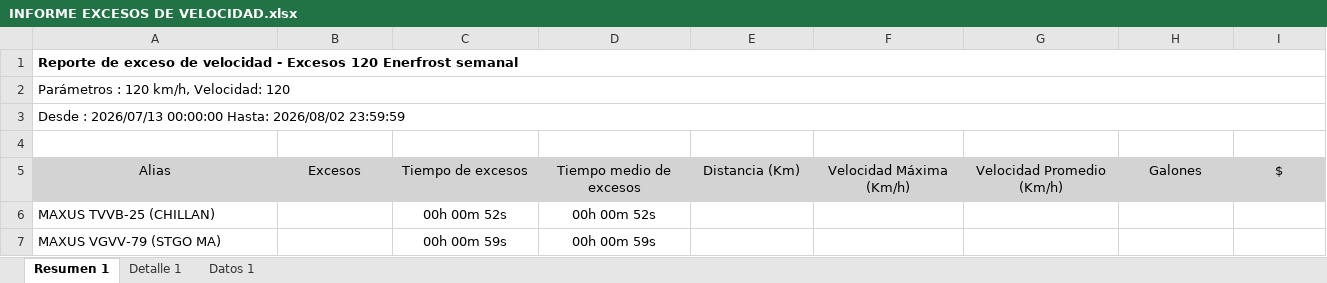
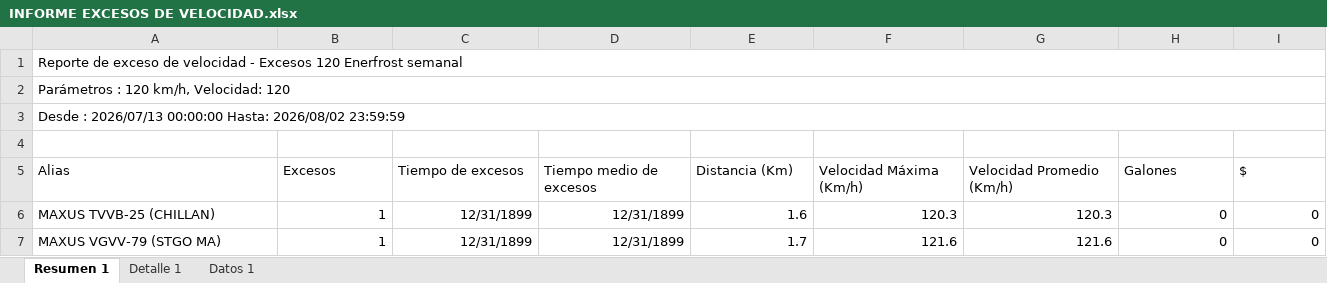
Before and after one commit to WurfelSPA/tracklink-enerfrost, an Excel workbook: INFORME EXCESOS DE VELOCIDAD.xlsx, sheet Resumen 1, drawn as a sheet; values as stored, in another font and other column widths than the file's, no borders; table styles not drawn; the diff names each change by its address in the sheet, - before the commit and + after, or states it on an @@ line.

```diff
--- a/INFORME EXCESOS DE VELOCIDAD.xlsx (sheet Resumen 1)
+++ b/INFORME EXCESOS DE VELOCIDAD.xlsx (sheet Resumen 1)
-A1 bold: on
+A1 bold: off
@@ A5:I5 fill: #D3D3D3 → none, alignment: center → left @@
-B6:B7 (Excesos): (empty)
+B6:B7 (Excesos): 1
-C6 (Tiempo de excesos): 00h 00m 52s
+C6 (Tiempo de excesos): 12/31/1899
-C6:D7 alignment: center
+C6:D7 alignment: right
-D6 (Tiempo medio de excesos): 00h 00m 52s
+D6 (Tiempo medio de excesos): 12/31/1899
-E6 (Distancia (Km)): (empty)
+E6 (Distancia (Km)): 1.6
-F6 (Velocidad Máxima (Km/h)): (empty)
+F6 (Velocidad Máxima (Km/h)): 120.3
-G6 (Velocidad Promedio (Km/h)): (empty)
+G6 (Velocidad Promedio (Km/h)): 120.3
-H6:H7 (Galones): (empty)
+H6:H7 (Galones): 0
-I6:I7 ($): (empty)
+I6:I7 ($): 0
-C7 (Tiempo de excesos): 00h 00m 59s
+C7 (Tiempo de excesos): 12/31/1899
-D7 (Tiempo medio de excesos): 00h 00m 59s
+D7 (Tiempo medio de excesos): 12/31/1899
-E7 (Distancia (Km)): (empty)
+E7 (Distancia (Km)): 1.7
-F7 (Velocidad Máxima (Km/h)): (empty)
+F7 (Velocidad Máxima (Km/h)): 121.6
-G7 (Velocidad Promedio (Km/h)): (empty)
+G7 (Velocidad Promedio (Km/h)): 121.6
```
Also changed, not shown: sheet Detalle 1, sheet Datos 1, 2 other files.
